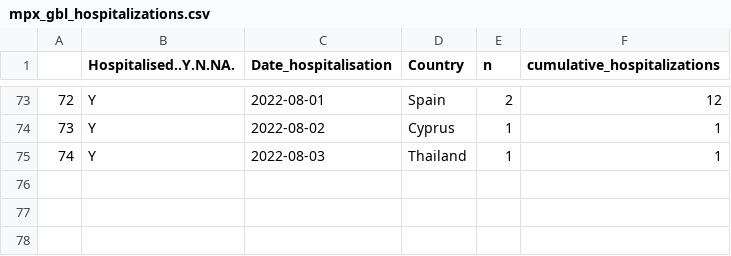
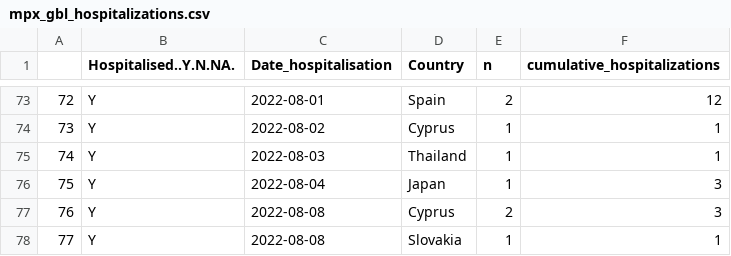
Before and after one commit to cindyjpang/monkeypox-mapped, a CSV file: exported data/mpx_gbl_hospitalizations.csv, drawn as a sheet; only a part is shown, gaps mark what is left out; the diff names each change by its address in the sheet, - before the commit and + after, or states it on an @@ line.

Commit message:
810 data

```diff
--- a/exported data/mpx_gbl_hospitalizations.csv
+++ b/exported data/mpx_gbl_hospitalizations.csv
+row 76: 75 | Y | 2022-08-04 | Japan | 1 | 3
+row 77: 76 | Y | 2022-08-08 | Cyprus | 2 | 3
+row 78: 77 | Y | 2022-08-08 | Slovakia | 1 | 1
```
Also changed, not shown: 3 other files.
